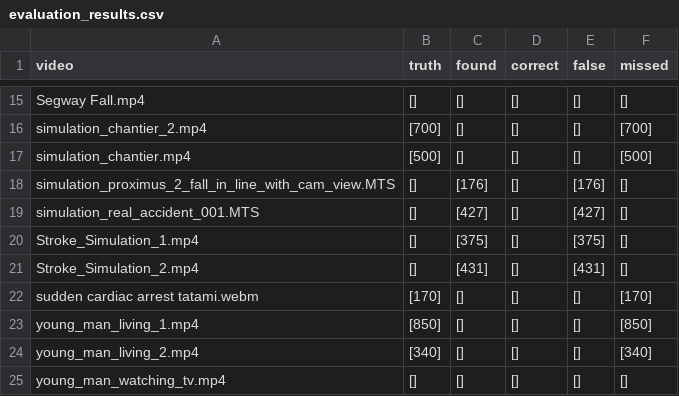
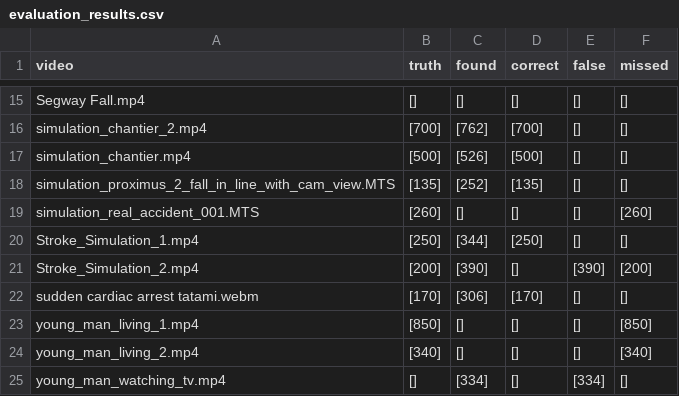
Before and after one commit to kobeodb/emergency-detection, a CSV file: src/models/metrics/evaluation_results.csv, drawn as a sheet; only a part is shown, gaps mark what is left out; the diff covers the shown part only; the diff names each change by its address in the sheet, - before the commit and + after, or states it on an @@ line.

```diff
--- a/src/models/metrics/evaluation_results.csv
+++ b/src/models/metrics/evaluation_results.csv
-C16 (found): []
+C16 (found): [762]
-D16 (correct): []
+D16 (correct): [700]
-F16 (missed): [700]
+F16 (missed): []
-C17 (found): []
+C17 (found): [526]
-D17 (correct): []
+D17 (correct): [500]
-F17 (missed): [500]
+F17 (missed): []
-B18 (truth): []
+B18 (truth): [135]
-C18 (found): [176]
+C18 (found): [252]
-D18 (correct): []
+D18 (correct): [135]
-E18 (false): [176]
+E18 (false): []
-B19 (truth): []
+B19 (truth): [260]
-C19 (found): [427]
+C19 (found): []
-E19 (false): [427]
+E19 (false): []
-F19 (missed): []
+F19 (missed): [260]
-B20 (truth): []
+B20 (truth): [250]
-C20 (found): [375]
+C20 (found): [344]
-D20 (correct): []
+D20 (correct): [250]
-E20 (false): [375]
+E20 (false): []
-B21 (truth): []
+B21 (truth): [200]
-C21 (found): [431]
+C21 (found): [390]
-E21 (false): [431]
+E21 (false): [390]
-F21 (missed): []
+F21 (missed): [200]
-C22 (found): []
+C22 (found): [306]
-D22 (correct): []
+D22 (correct): [170]
-F22 (missed): [170]
+F22 (missed): []
-C25 (found): []
+C25 (found): [334]
-E25 (false): []
+E25 (false): [334]
```
Also changed, not shown: 31 edited cells elsewhere in this file, 7 other files.
